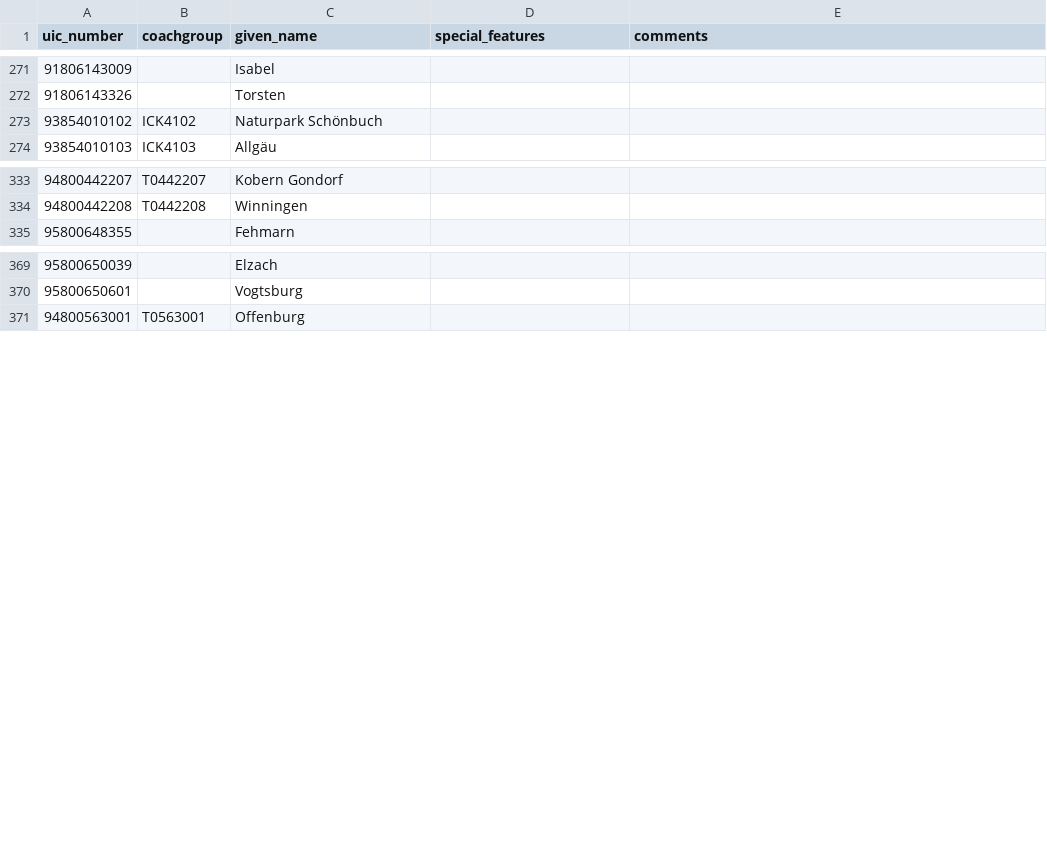
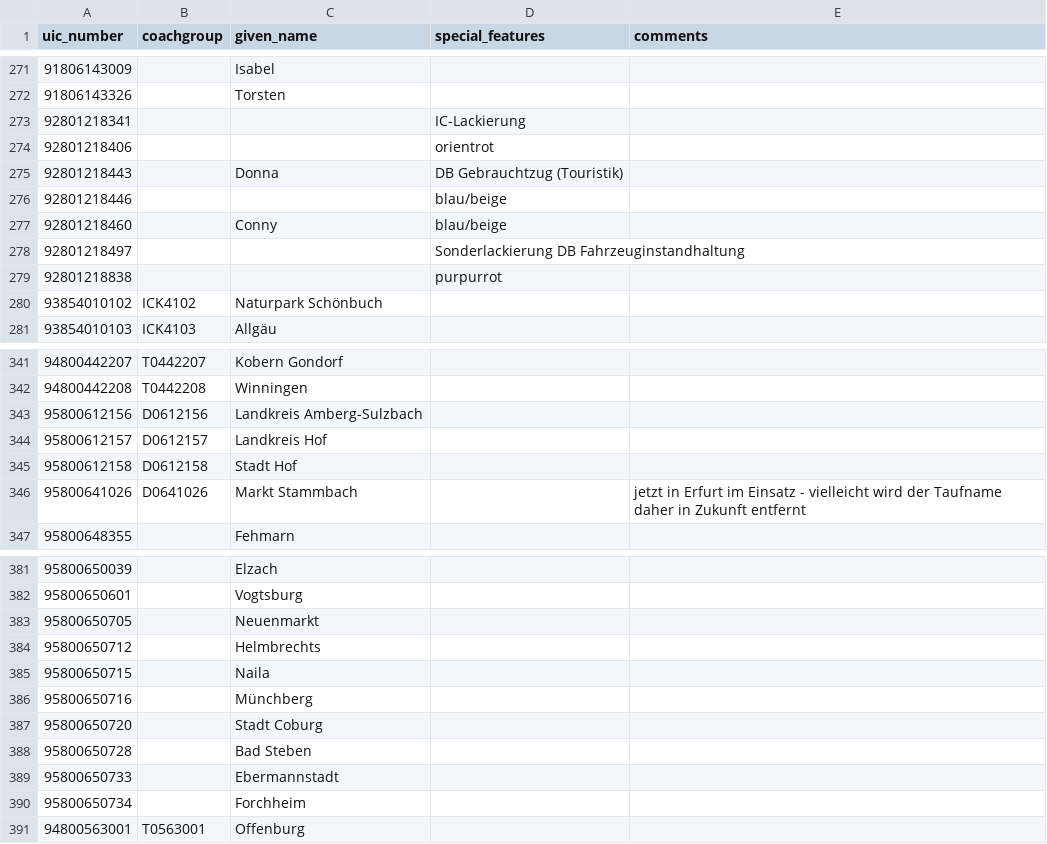
Before and after one commit to autinerd/baureihen-mapping, a CSV file: fahrzeuge.csv, drawn as a sheet; only a part is shown, gaps mark what is left out; the diff covers the shown part only.

Commit message:
Updated fahrzeuge.csv
This commit adds the names of
- BR 612 from Hof,
- 641 026 (old name from its time in Hof),
- BR 650 from agilis
- and some BR 218 with special design from DB.

```diff
--- a/fahrzeuge.csv
+++ b/fahrzeuge.csv
@@ -272,2 +272,9 @@ uic_number;coachgroup;given_name;special_features;comments
 91806143326;;Torsten;;
+92801218341;;;IC-Lackierung;
+92801218406;;;orientrot;
+92801218443;;Donna;DB Gebrauchtzug (Touristik);
+92801218446;;;blau/beige;
+92801218460;;Conny;blau/beige;
+92801218497;;;Sonderlackierung DB Fahrzeuginstandhaltung;
+92801218838;;;purpurrot;
 93854010102;ICK4102;Naturpark Schönbuch;;
@@ -334,2 +342,6 @@ uic_number;coachgroup;given_name;special_features;comments
 94800442208;T0442208;Winningen;;
+95800612156;D0612156;Landkreis Amberg-Sulzbach;;
+95800612157;D0612157;Landkreis Hof;;
+95800612158;D0612158;Stadt Hof;;
+95800641026;D0641026;Markt Stammbach;;jetzt in Erfurt im Einsatz - vielleicht wird der Taufname daher in Zukunft entfernt
 95800648355;;Fehmarn;;
@@ -370,2 +382,10 @@ uic_number;coachgroup;given_name;special_features;comments
 95800650601;;Vogtsburg;;
+95800650705;;Neuenmarkt;;
+95800650712;;Helmbrechts;;
+95800650715;;Naila;;
+95800650716;;Münchberg;;
+95800650720;;Stadt Coburg;;
+95800650728;;Bad Steben;;
+95800650733;;Ebermannstadt;;
+95800650734;;Forchheim;;
 94800563001;T0563001;Offenburg;;
```
Also changed, not shown: 1 added row elsewhere in this file.
